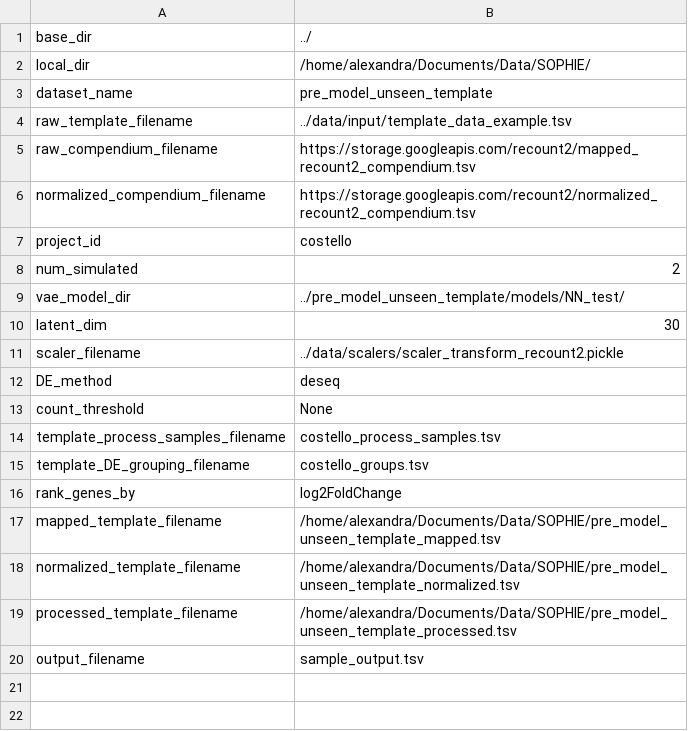
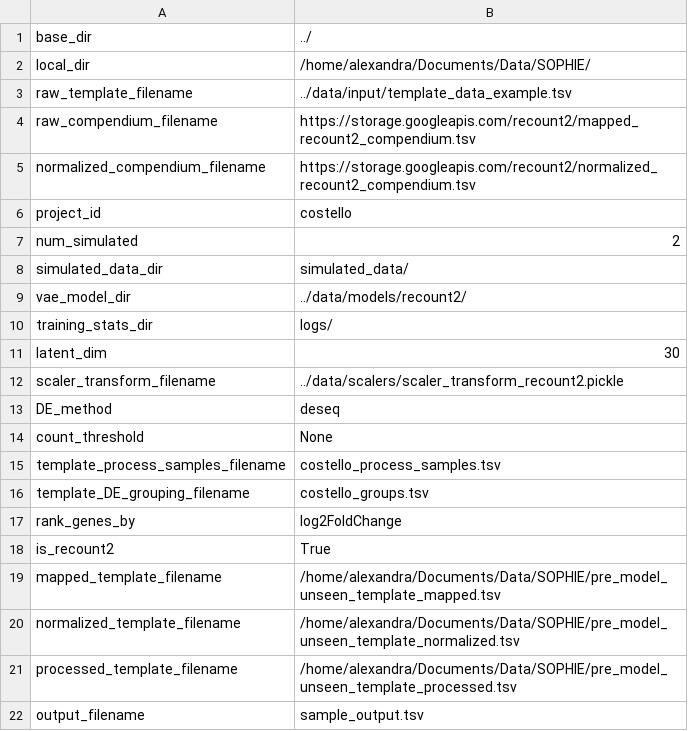
Before and after one commit to greenelab/sophie, a TSV file: pre_model_unseen_template/config_example.tsv, drawn as a sheet.

Commit message:
rerun pre-unseen nb using new ponyo

```diff
--- a/pre_model_unseen_template/config_example.tsv
+++ b/pre_model_unseen_template/config_example.tsv
@@ -2,3 +2,2 @@ base_dir	"../"
 local_dir	"/home/alexandra/Documents/Data/SOPHIE/"
-dataset_name	"pre_model_unseen_template"
 raw_template_filename	"../data/input/template_data_example.tsv"
@@ -8,5 +7,7 @@ project_id	"costello"
 num_simulated	2
-vae_model_dir	"../pre_model_unseen_template/models/NN_test/"
+simulated_data_dir	"simulated_data/"
+vae_model_dir	"../data/models/recount2/"
+training_stats_dir	"logs/"
 latent_dim	30
-scaler_filename	"../data/scalers/scaler_transform_recount2.pickle"
+scaler_transform_filename	"../data/scalers/scaler_transform_recount2.pickle"
 DE_method	"deseq"
@@ -16,2 +17,3 @@ template_DE_grouping_filename	"costello_groups.tsv"
 rank_genes_by	"log2FoldChange"
+is_recount2	True
 mapped_template_filename	"/home/alexandra/Documents/Data/SOPHIE/pre_model_unseen_template_mapped.tsv"
```
Also changed, not shown: 3 other files.
